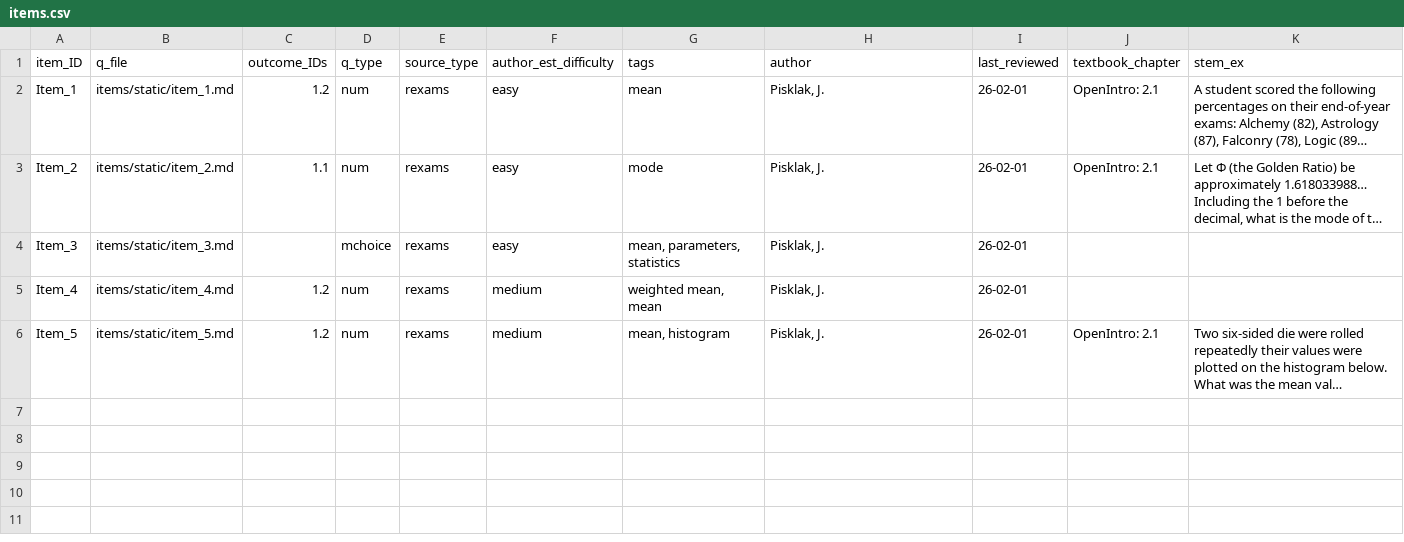
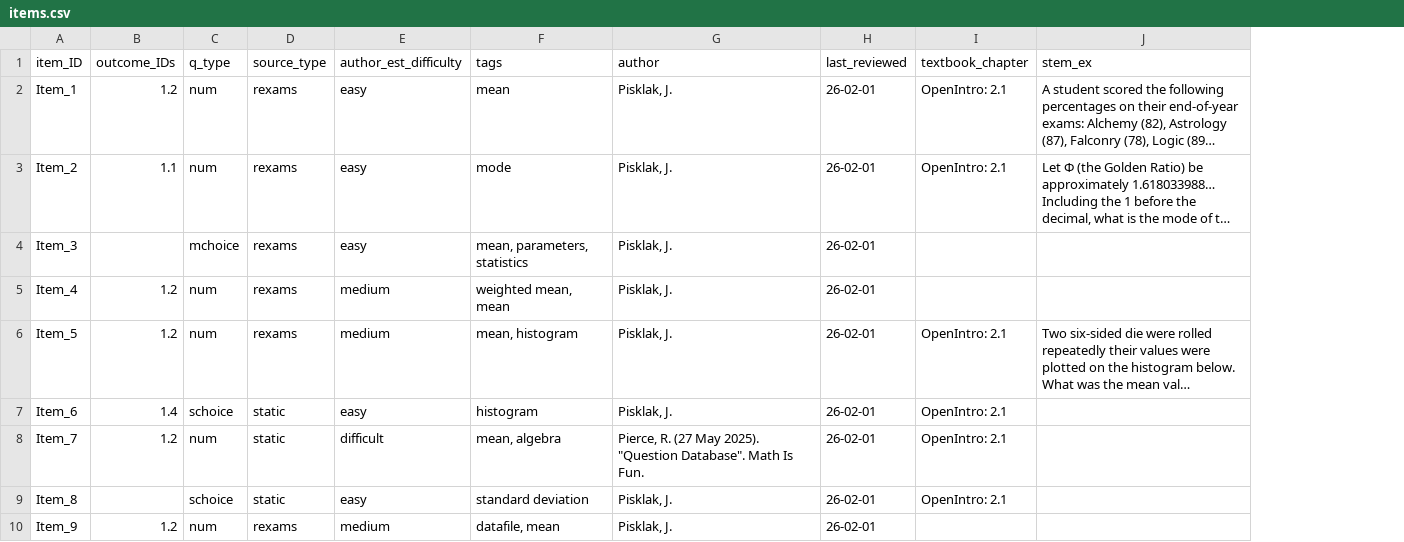
Before and after one commit to jpisklak/course_db_example, a CSV file: data/items.csv, drawn as a sheet; long unchanged cells end in …; removed rows and columns are numbered as before the commit, all else as after; the diff names each change by its address in the sheet, - before the commit and + after, or states it on an @@ line.

```diff
--- a/data/items.csv
+++ b/data/items.csv
-column B (q_file), rows 2-6: items/static/item_1.md | items/static/item_2.md | items/static/item_3.md | items/static/item_4.md | items/static/item_5.md
+row 7: Item_6 | 1.4 | schoice | static | easy | histogram | Pisklak, J. | 26-02-01 | OpenIntro: 2.1
+row 8: Item_7 | 1.2 | num | static | difficult | mean, algebra | Pierce, R. (27 May 2025). "Question Database". Math Is Fun. | 26-02-01 | OpenIntro: 2.1
+row 9: Item_8 |  | schoice | static | easy | standard deviation | Pisklak, J. | 26-02-01 | OpenIntro: 2.1
+row 10: Item_9 | 1.2 | num | rexams | medium | datafile, mean | Pisklak, J. | 26-02-01
```
Also changed, not shown: data/stems.csv, 57 other files.
